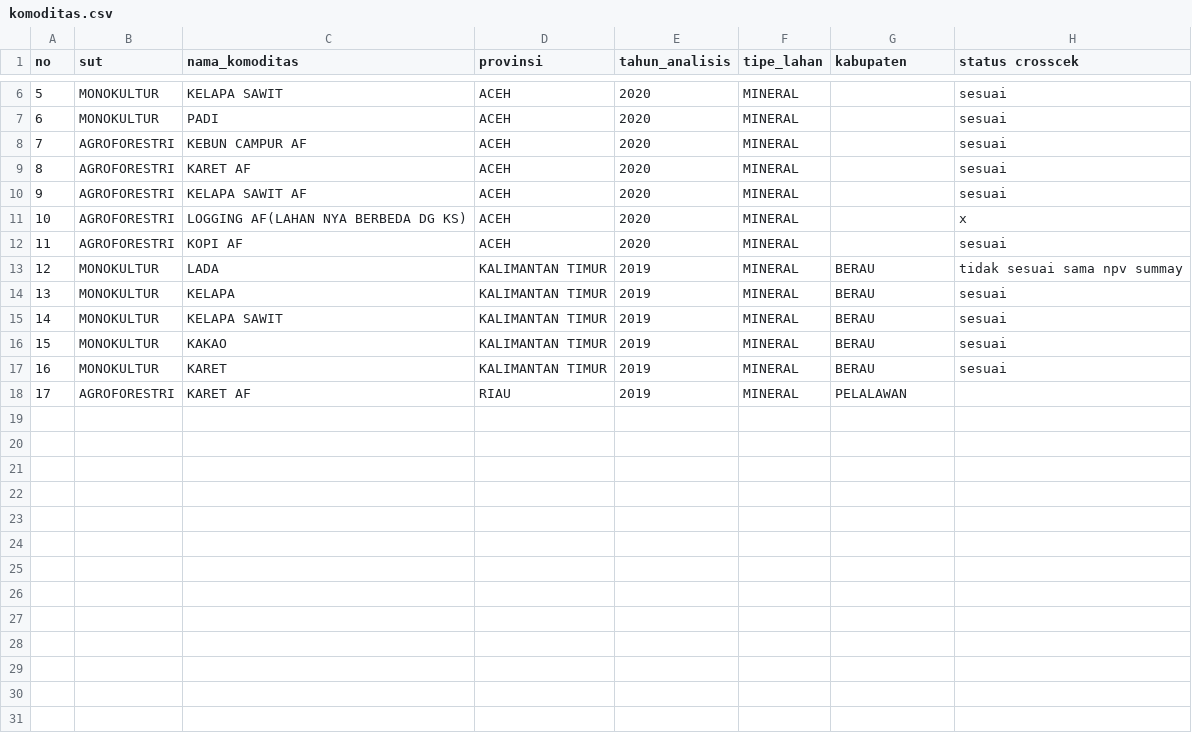
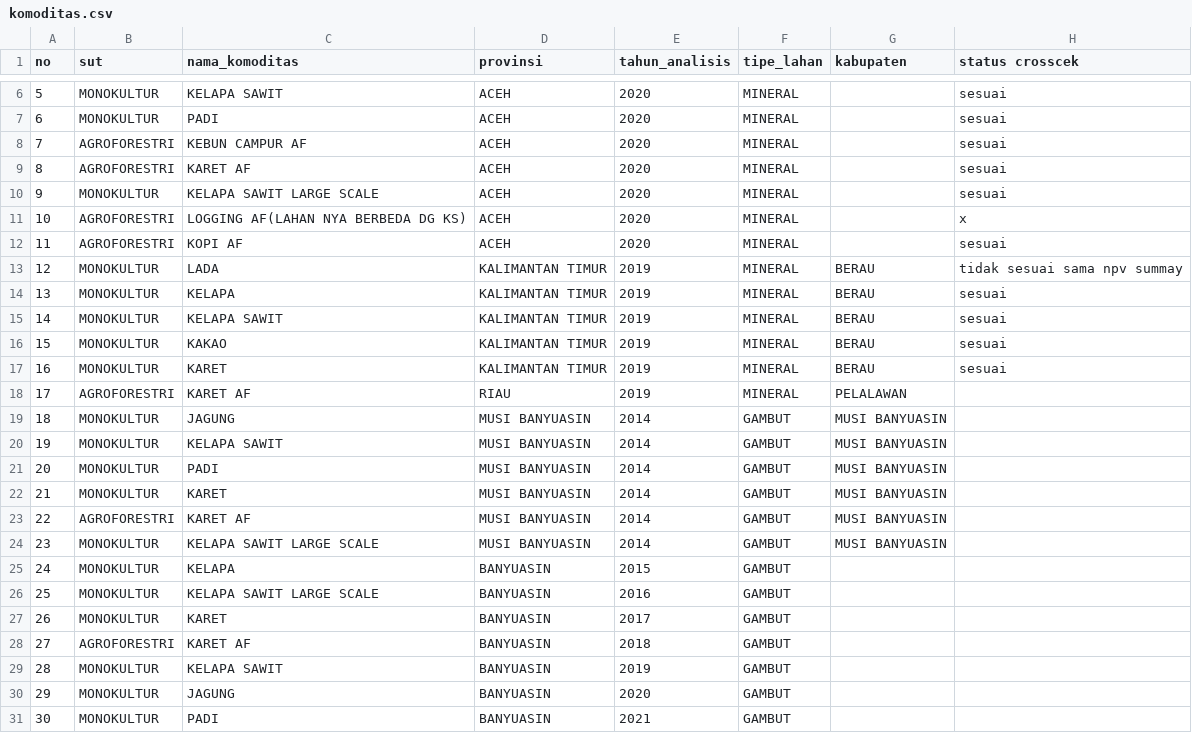
Before and after one commit to dewikiswani/profitability, a CSV file: shiny/data/template/komoditas.csv, drawn as a sheet; only a part is shown, gaps mark what is left out.

Commit message:
import banyuasin and musi banyuasin

```diff
--- a/shiny/data/template/komoditas.csv
+++ b/shiny/data/template/komoditas.csv
@@ -9,3 +9,3 @@ no,sut,nama_komoditas,provinsi,tahun_analisis,tipe_lahan,kabupaten,status crossc
 8,AGROFORESTRI,KARET AF,ACEH,2020,MINERAL,,sesuai
-9,AGROFORESTRI,KELAPA SAWIT AF,ACEH,2020,MINERAL,,sesuai
+9,MONOKULTUR,KELAPA SAWIT LARGE SCALE,ACEH,2020,MINERAL,,sesuai
 10,AGROFORESTRI,LOGGING AF(LAHAN NYA BERBEDA DG KS),ACEH,2020,MINERAL,,x
@@ -18 +18,14 @@ no,sut,nama_komoditas,provinsi,tahun_analisis,tipe_lahan,kabupaten,status crossc
 17,AGROFORESTRI,KARET AF,RIAU,2019,MINERAL,PELALAWAN,
+18,MONOKULTUR,JAGUNG,MUSI BANYUASIN,2014,GAMBUT,MUSI BANYUASIN,
+19,MONOKULTUR,KELAPA SAWIT,MUSI BANYUASIN,2014,GAMBUT,MUSI BANYUASIN,
+20,MONOKULTUR,PADI,MUSI BANYUASIN,2014,GAMBUT,MUSI BANYUASIN,
+21,MONOKULTUR,KARET,MUSI BANYUASIN,2014,GAMBUT,MUSI BANYUASIN,
+22,AGROFORESTRI,KARET AF,MUSI BANYUASIN,2014,GAMBUT,MUSI BANYUASIN,
+23,MONOKULTUR,KELAPA SAWIT LARGE SCALE,MUSI BANYUASIN,2014,GAMBUT,MUSI BANYUASIN,
+24,MONOKULTUR,KELAPA,BANYUASIN,2015,GAMBUT,,
+25,MONOKULTUR,KELAPA SAWIT LARGE SCALE,BANYUASIN,2016,GAMBUT,,
+26,MONOKULTUR,KARET,BANYUASIN,2017,GAMBUT,,
+27,AGROFORESTRI,KARET AF,BANYUASIN,2018,GAMBUT,,
+28,MONOKULTUR,KELAPA SAWIT,BANYUASIN,2019,GAMBUT,,
+29,MONOKULTUR,JAGUNG,BANYUASIN,2020,GAMBUT,,
+30,MONOKULTUR,PADI,BANYUASIN,2021,GAMBUT,,
```
Also changed, not shown: 31 other files.
